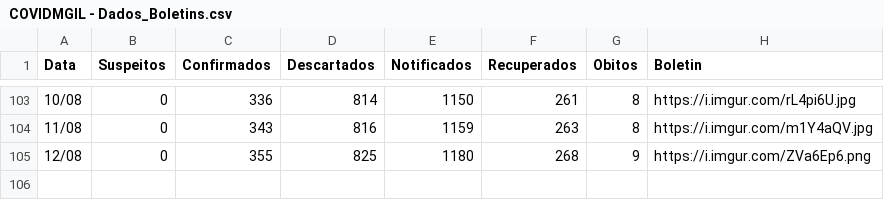
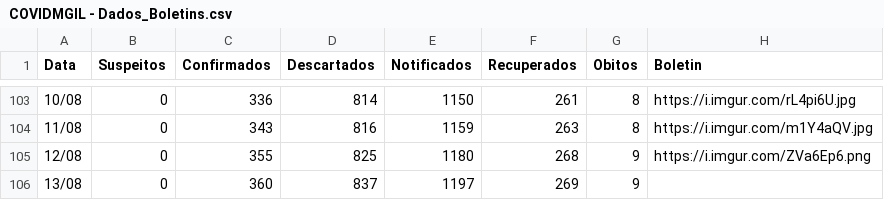
Before and after one commit to webalysson/covidmgil, a CSV file: dados/COVIDMGIL - Dados_Boletins.csv, drawn as a sheet; only a part is shown, gaps mark what is left out.

Commit message:
Update COVIDMGIL - Dados_Boletins.csv
Boletim 13/08/2020

```diff
--- a/dados/COVIDMGIL - Dados_Boletins.csv
+++ b/dados/COVIDMGIL - Dados_Boletins.csv
@@ -105 +105,2 @@ Data,Suspeitos,Confirmados,Descartados,Notificados,Recuperados,Obitos,Boletin
 12/08,0,355,825,1180,268,9,https://i.imgur.com/ZVa6Ep6.png
+13/08,0,360,837,1197,269,9,
```
